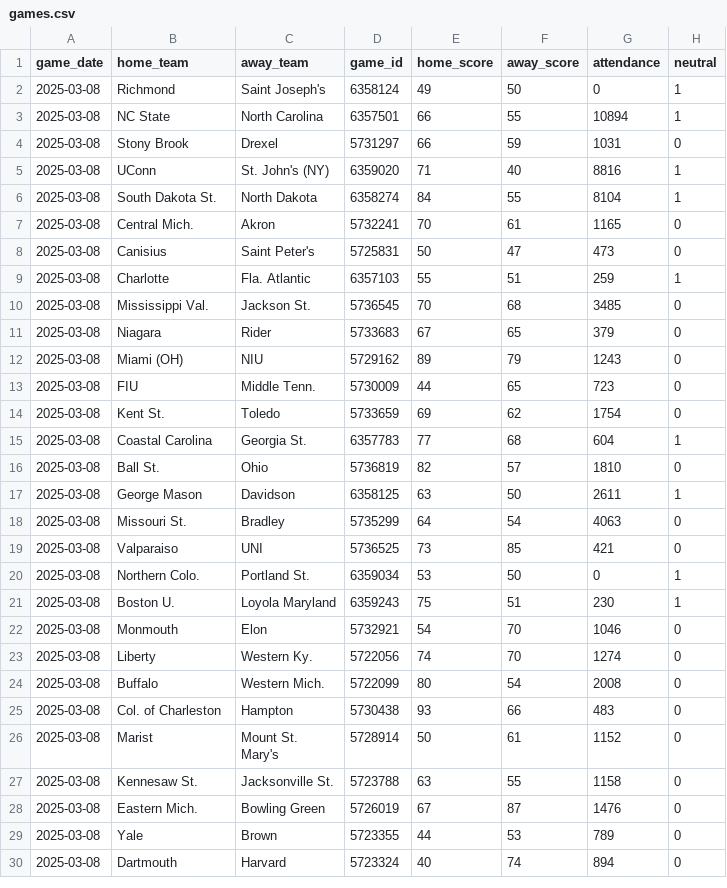
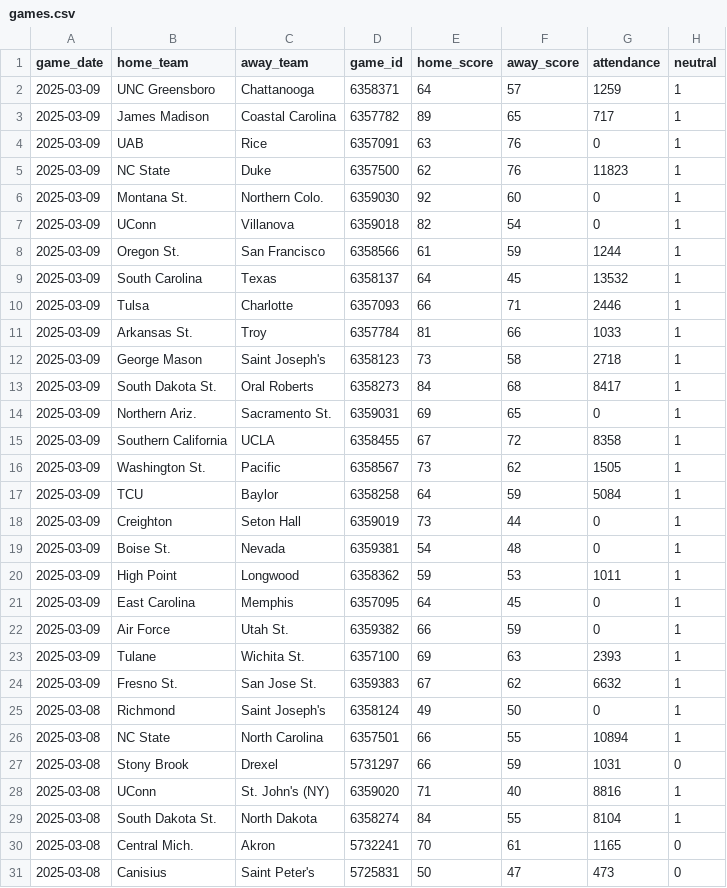
Before and after one commit to JackLich10/ncaa_shots, a CSV file: data/womens/games.csv, drawn as a sheet; only a part is shown; the shorter side is filled out with more unchanged rows; the diff names each change by its address in the sheet, - before the commit and + after, or states it on an @@ line.

```diff
--- a/data/womens/games.csv
+++ b/data/womens/games.csv
+row 2: 2025-03-09 | UNC Greensboro | Chattanooga | 6358371 | 64 | 57 | 1259 | 1
+row 3: 2025-03-09 | James Madison | Coastal Carolina | 6357782 | 89 | 65 | 717 | 1
+row 4: 2025-03-09 | UAB | Rice | 6357091 | 63 | 76 | 0 | 1
+row 5: 2025-03-09 | NC State | Duke | 6357500 | 62 | 76 | 11823 | 1
+row 6: 2025-03-09 | Montana St. | Northern Colo. | 6359030 | 92 | 60 | 0 | 1
+row 7: 2025-03-09 | UConn | Villanova | 6359018 | 82 | 54 | 0 | 1
+row 8: 2025-03-09 | Oregon St. | San Francisco | 6358566 | 61 | 59 | 1244 | 1
+row 9: 2025-03-09 | South Carolina | Texas | 6358137 | 64 | 45 | 13532 | 1
+row 10: 2025-03-09 | Tulsa | Charlotte | 6357093 | 66 | 71 | 2446 | 1
+row 11: 2025-03-09 | Arkansas St. | Troy | 6357784 | 81 | 66 | 1033 | 1
+row 12: 2025-03-09 | George Mason | Saint Joseph's | 6358123 | 73 | 58 | 2718 | 1
+row 13: 2025-03-09 | South Dakota St. | Oral Roberts | 6358273 | 84 | 68 | 8417 | 1
+row 14: 2025-03-09 | Northern Ariz. | Sacramento St. | 6359031 | 69 | 65 | 0 | 1
+row 15: 2025-03-09 | Southern California | UCLA | 6358455 | 67 | 72 | 8358 | 1
+row 16: 2025-03-09 | Washington St. | Pacific | 6358567 | 73 | 62 | 1505 | 1
+row 17: 2025-03-09 | TCU | Baylor | 6358258 | 64 | 59 | 5084 | 1
+row 18: 2025-03-09 | Creighton | Seton Hall | 6359019 | 73 | 44 | 0 | 1
+row 19: 2025-03-09 | Boise St. | Nevada | 6359381 | 54 | 48 | 0 | 1
+row 20: 2025-03-09 | High Point | Longwood | 6358362 | 59 | 53 | 1011 | 1
+row 21: 2025-03-09 | East Carolina | Memphis | 6357095 | 64 | 45 | 0 | 1
+row 22: 2025-03-09 | Air Force | Utah St. | 6359382 | 66 | 59 | 0 | 1
+row 23: 2025-03-09 | Tulane | Wichita St. | 6357100 | 69 | 63 | 2393 | 1
+row 24: 2025-03-09 | Fresno St. | San Jose St. | 6359383 | 67 | 62 | 6632 | 1
```
Also changed, not shown: data/mens/games.csv, 2 other files.
